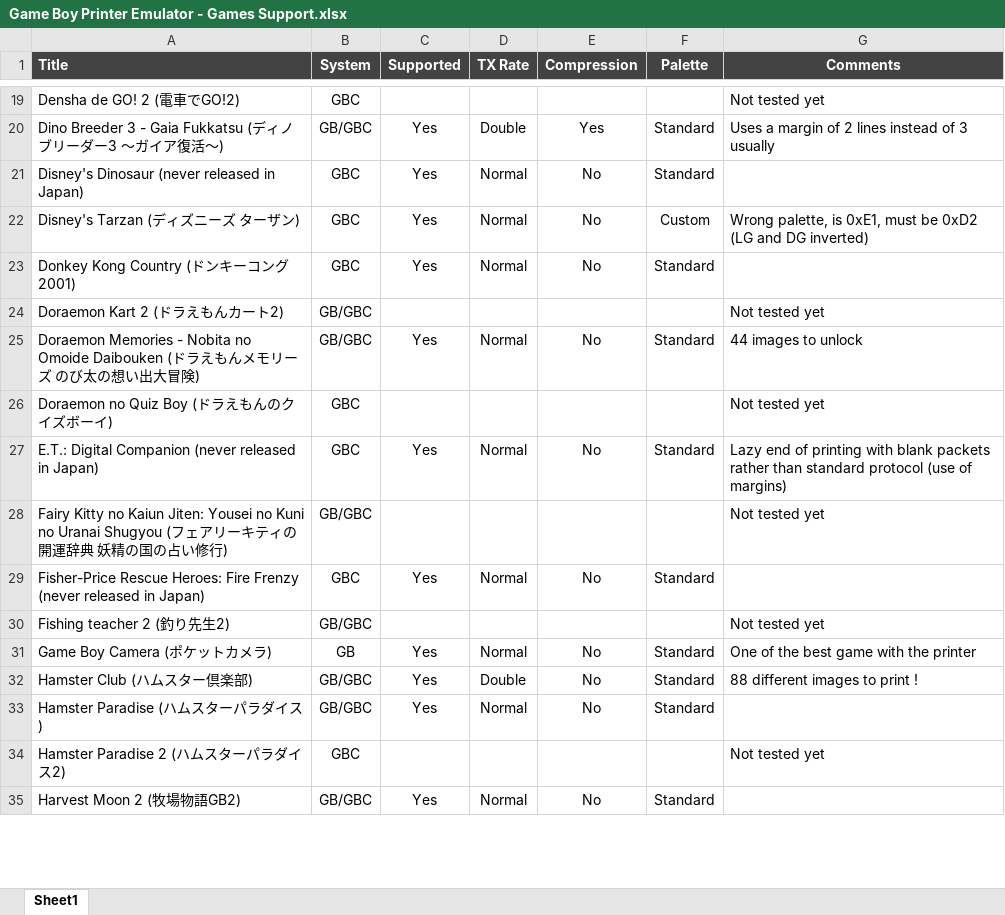
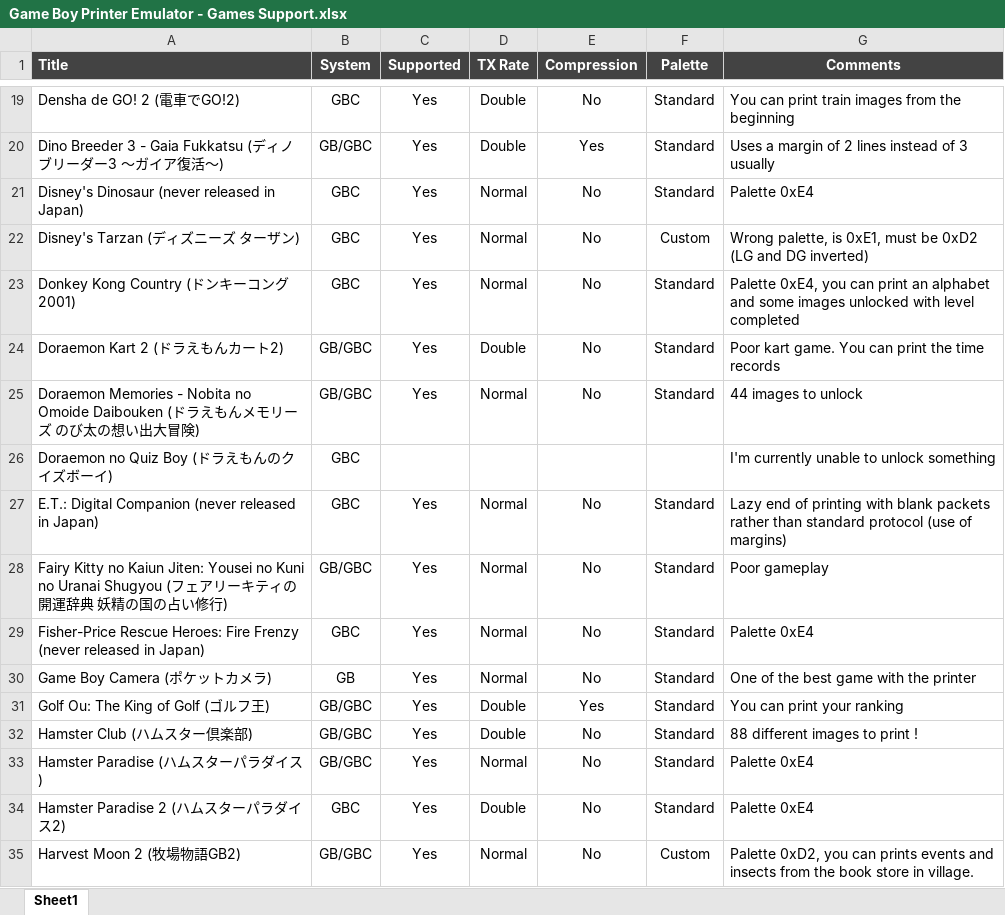
Before and after one commit to Raphael-Boichot/GameboyPrinterPaperSimulation, an Excel workbook: Game Boy Printer Emulator - Games Support.xlsx, sheet Sheet1, drawn as a sheet; only a part is shown, gaps mark what is left out; values as stored, in another font and other column widths than the file's, no borders; charts and pictures and conditional formats not drawn; removed rows and columns are numbered as before the commit, all else as after; the diff covers the shown part only; the diff names each change by its address in the sheet, - before the commit and + after, or states it on an @@ line.

```diff
--- a/Game Boy Printer Emulator - Games Support.xlsx (sheet Sheet1)
+++ b/Game Boy Printer Emulator - Games Support.xlsx (sheet Sheet1)
-C19 (Supported): (empty)
+C19 (Supported): Yes
-D19 (TX Rate): (empty)
+D19 (TX Rate): Double
-E19 (Compression): (empty)
+E19 (Compression): No
-F19 (Palette): (empty)
+F19 (Palette): Standard
-G19 (Comments): Not tested yet
+G19 (Comments): You can print train images from the beginning
-G21 (Comments): (empty)
+G21 (Comments): Palette 0xE4
-G23 (Comments): (empty)
+G23 (Comments): Palette 0xE4, you can print an alphabet and some images unlocked with level completed
-C24 (Supported): (empty)
+C24 (Supported): Yes
-D24 (TX Rate): (empty)
+D24 (TX Rate): Double
-E24 (Compression): (empty)
+E24 (Compression): No
-F24 (Palette): (empty)
+F24 (Palette): Standard
-G24 (Comments): Not tested yet
+G24 (Comments): Poor kart game. You can print the time records
-G26 (Comments): Not tested yet
+G26 (Comments): I'm currently unable to unlock something
-C28 (Supported): (empty)
+C28 (Supported): Yes
-D28 (TX Rate): (empty)
+D28 (TX Rate): Normal
-E28 (Compression): (empty)
+E28 (Compression): No
-F28 (Palette): (empty)
+F28 (Palette): Standard
-G28 (Comments): Not tested yet
+G28 (Comments): Poor gameplay
-G29 (Comments): (empty)
+G29 (Comments): Palette 0xE4
-row 30: Fishing teacher 2 (釣り先生2) | GB/GBC |  |  |  |  | Not tested yet
+row 31: Golf Ou: The King of Golf (ゴルフ王) | GB/GBC | Yes | Double | Yes | Standard | You can print your ranking
-G33 (Comments): (empty)
+G33 (Comments): Palette 0xE4
-C34 (Supported): (empty)
+C34 (Supported): Yes
-D34 (TX Rate): (empty)
+D34 (TX Rate): Double
-E34 (Compression): (empty)
+E34 (Compression): No
-F34 (Palette): (empty)
+F34 (Palette): Standard
-G34 (Comments): Not tested yet
+G34 (Comments): Palette 0xE4
-F35 (Palette): Standard
+F35 (Palette): Custom
-G35 (Comments): (empty)
+G35 (Comments): Palette 0xD2, you can prints events and insects from the book store in village.
```
Also changed, not shown: 4 added rows, 4 removed rows, 154 edited cells and cell formats elsewhere in this sheet.
